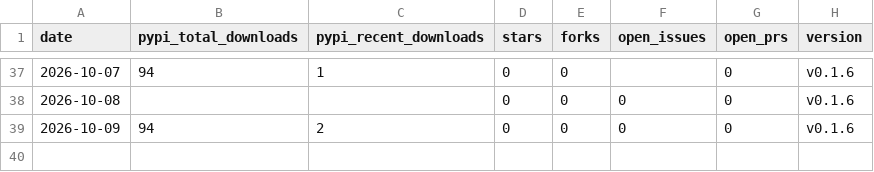
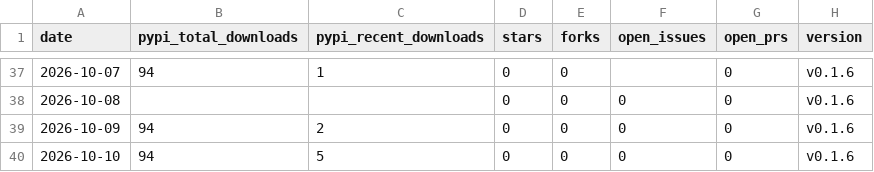
Before and after one commit to voidvec/llmwiki-suite, a CSV file: stats/daily-series.csv, drawn as a sheet; only a part is shown, gaps mark what is left out.

```diff
--- a/stats/daily-series.csv
+++ b/stats/daily-series.csv
@@ -39 +39,2 @@ date,pypi_total_downloads,pypi_recent_downloads,stars,forks,open_issues,open_prs
 2026-10-09,94,2,0,0,0,0,v0.1.6
+2026-10-10,94,5,0,0,0,0,v0.1.6
```
Also changed, not shown: 1 other file.
